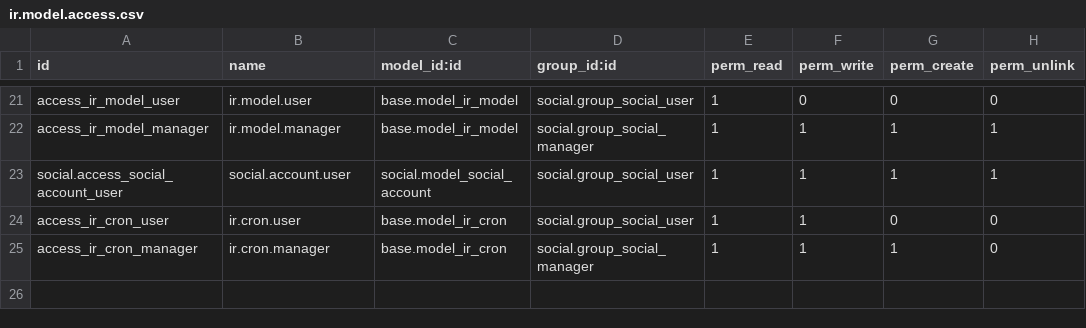
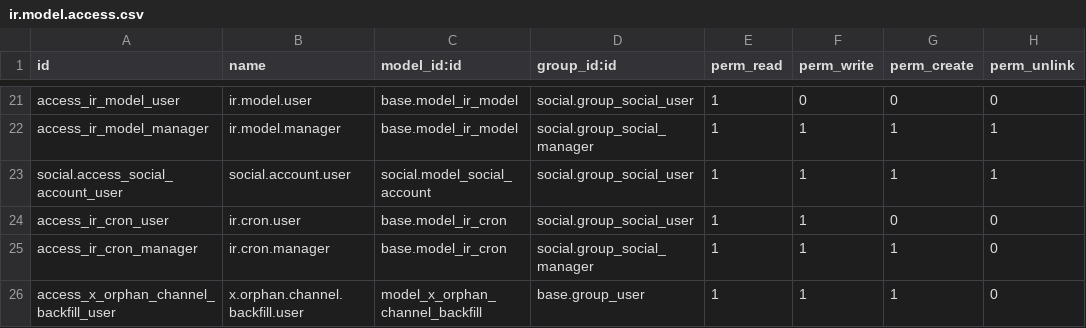
Before and after one commit to azeezalhajj570-ai/xflow, a CSV file: addons/custom/x_account/security/ir.model.access.csv, drawn as a sheet; only a part is shown, gaps mark what is left out; the diff names each change by its address in the sheet, - before the commit and + after, or states it on an @@ line.

```diff
--- a/addons/custom/x_account/security/ir.model.access.csv
+++ b/addons/custom/x_account/security/ir.model.access.csv
+row 26: access_x_orphan_channel_backfill_user | x.orphan.channel.backfill.user | model_x_orphan_channel_backfill | base.group_user | 1 | 1 | 1 | 0
```
Also changed, not shown: addons/custom/x_account_twitter/security/ir.model.access.csv, 44 other files.
